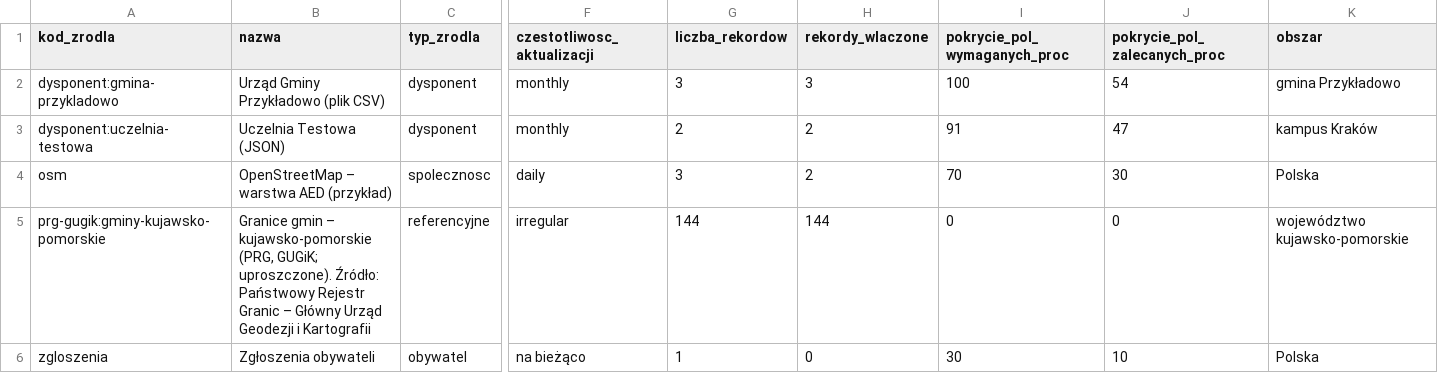
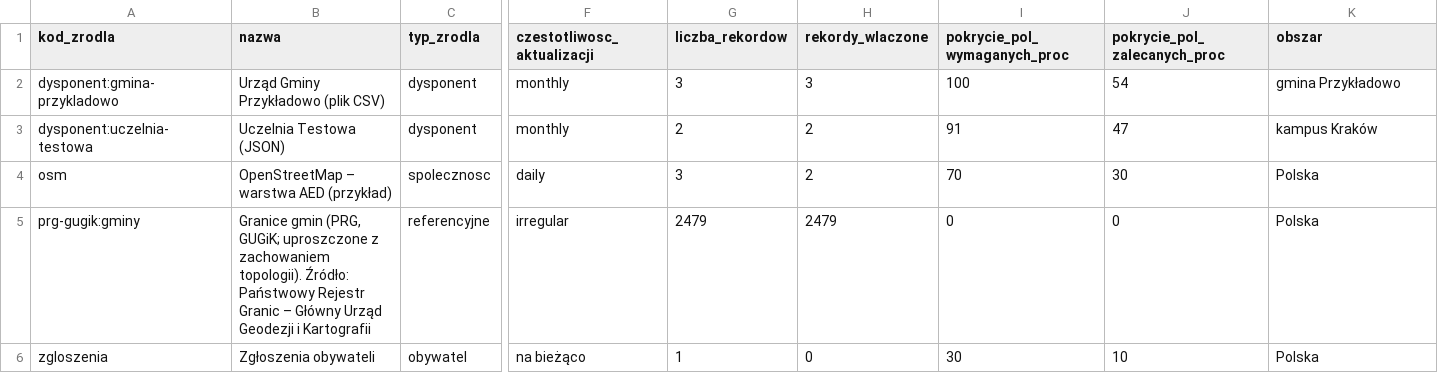
Before and after one commit to Serafin21/misja-aed, a CSV file: data/sample/zrodla.csv, drawn as a sheet; only a part is shown, gaps mark what is left out; the diff names each change by its address in the sheet, - before the commit and + after, or states it on an @@ line.

```diff
--- a/data/sample/zrodla.csv
+++ b/data/sample/zrodla.csv
-A5 (kod_zrodla): prg-gugik:gminy-kujawsko-pomorskie
+A5 (kod_zrodla): prg-gugik:gminy
-B5 (nazwa): Granice gmin – kujawsko-pomorskie (PRG, GUGiK; uproszczone). Źródło: Państwowy…
+B5 (nazwa): Granice gmin (PRG, GUGiK; uproszczone z zachowaniem topologii). Źródło: Państwowy…
-G5 (liczba_rekordow): 144
+G5 (liczba_rekordow): 2479
-H5 (rekordy_wlaczone): 144
+H5 (rekordy_wlaczone): 2479
-K5 (obszar): województwo kujawsko-pomorskie
+K5 (obszar): Polska
```
Also changed, not shown: deliverables/dataset/zrodla.csv, 37 other files.
